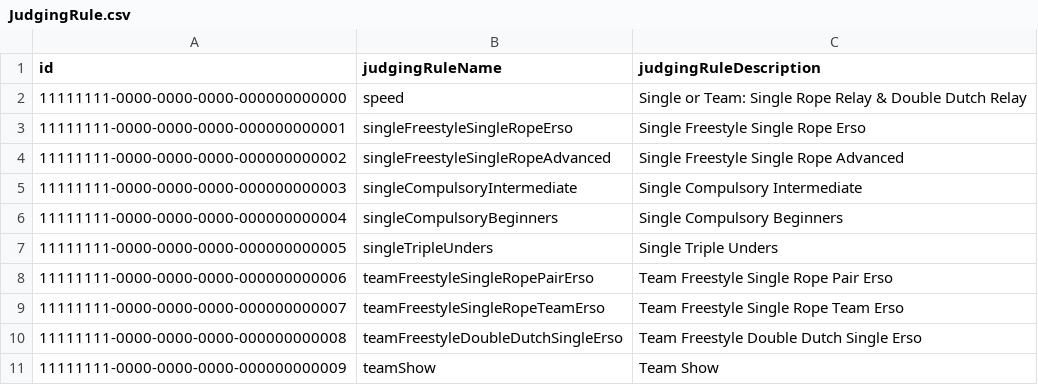
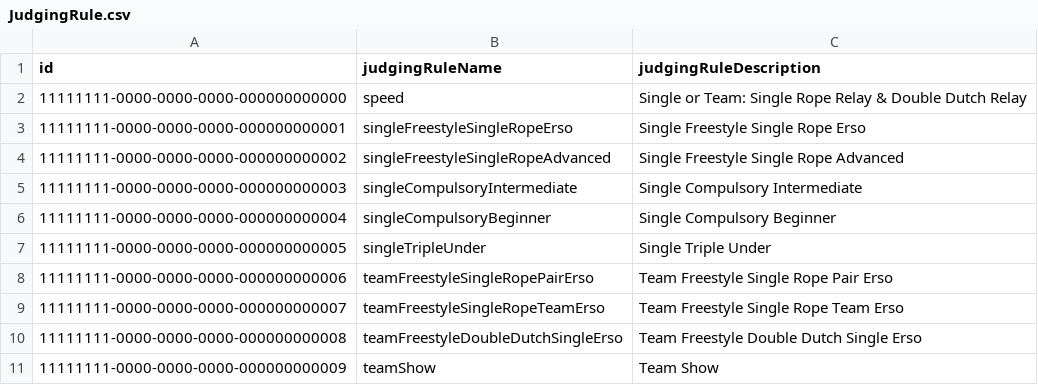
Before and after one commit to intesso/competition, a CSV file: backend/src/lib/db-migrations/master-data/JudgingRule.csv, drawn as a sheet.

```diff
--- a/backend/src/lib/db-migrations/master-data/JudgingRule.csv
+++ b/backend/src/lib/db-migrations/master-data/JudgingRule.csv
@@ -5,4 +5,4 @@ id,judgingRuleName,judgingRuleDescription
 11111111-0000-0000-0000-000000000003,singleCompulsoryIntermediate,Single Compulsory Intermediate
-11111111-0000-0000-0000-000000000004,singleCompulsoryBeginners,Single Compulsory Beginners
-11111111-0000-0000-0000-000000000005,singleTripleUnders,Single Triple Unders
+11111111-0000-0000-0000-000000000004,singleCompulsoryBeginner,Single Compulsory Beginner
+11111111-0000-0000-0000-000000000005,singleTripleUnder,Single Triple Under
 11111111-0000-0000-0000-000000000006,teamFreestyleSingleRopePairErso,Team Freestyle Single Rope Pair Erso
```
Also changed, not shown: backend/src/lib/db-migrations/master-data/Category.csv, backend/src/lib/db-migrations/master-data/Combination.csv, 2 other files.
